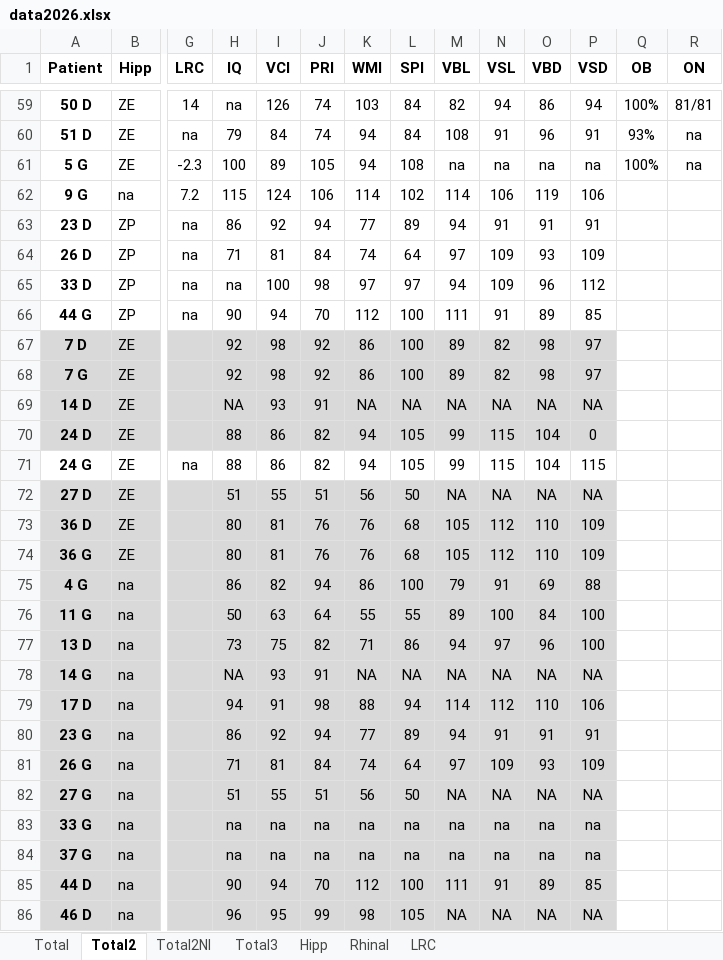
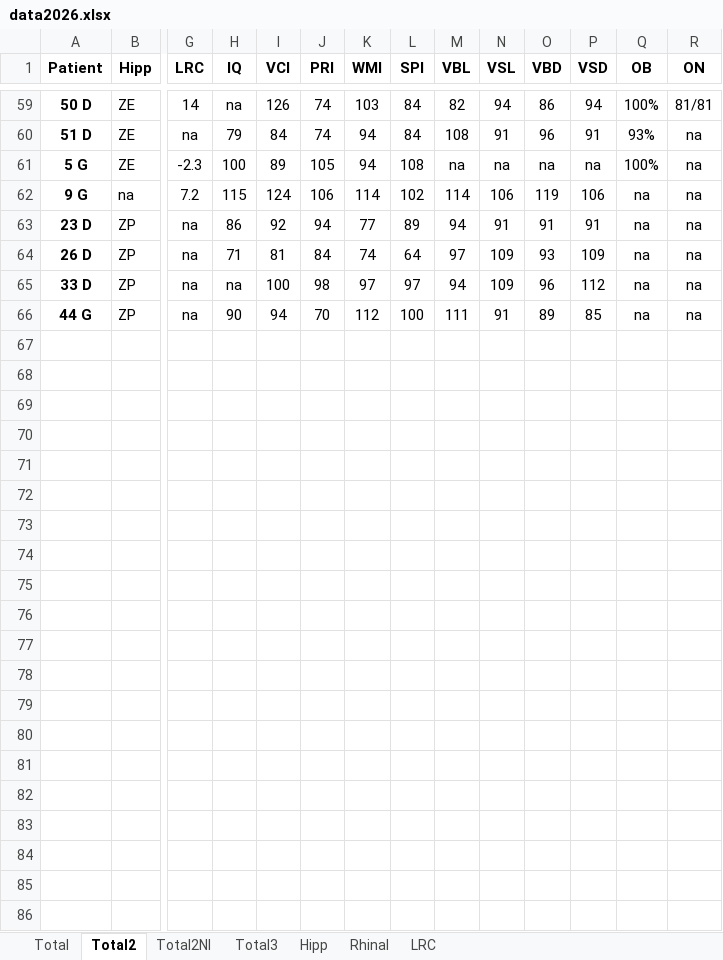
Before and after one commit to Melanie-BarbosaGrange/ProjetNR, an Excel workbook: data2026.xlsx, sheet Total2, drawn as a sheet; only a part is shown, gaps mark what is left out; values as stored, in another font and other column widths than the file's, no borders; conditional formats not drawn; rows hold the shown columns only; the diff covers the shown part only; the diff names each change by its address in the sheet, - before the commit and + after, or states it on an @@ line.

Commit message:
update data2026.xlsx with changes

```diff
--- a/data2026.xlsx (sheet Total2)
+++ b/data2026.xlsx (sheet Total2)
-Q62:Q66 (OB): (empty)
+Q62:Q66 (OB): na
-R62:R66 (ON): (empty)
+R62:R66 (ON): na
-row 67: 7 D | ZE |  | 92 | 98 | 92 | 86 | 100 | 89 | 82 | 98 | 97
-row 68: 7 G | ZE |  | 92 | 98 | 92 | 86 | 100 | 89 | 82 | 98 | 97
-row 69: 14 D | ZE |  | NA | 93 | 91 | NA | NA | NA | NA | NA | NA
-row 70: 24 D | ZE |  | 88 | 86 | 82 | 94 | 105 | 99 | 115 | 104 | 0
-row 71: 24 G | ZE | na | 88 | 86 | 82 | 94 | 105 | 99 | 115 | 104 | 115
-row 72: 27 D | ZE |  | 51 | 55 | 51 | 56 | 50 | NA | NA | NA | NA
-row 73: 36 D | ZE |  | 80 | 81 | 76 | 76 | 68 | 105 | 112 | 110 | 109
-row 74: 36 G | ZE |  | 80 | 81 | 76 | 76 | 68 | 105 | 112 | 110 | 109
-row 75: 4 G | na |  | 86 | 82 | 94 | 86 | 100 | 79 | 91 | 69 | 88
-row 76: 11 G | na |  | 50 | 63 | 64 | 55 | 55 | 89 | 100 | 84 | 100
-row 77: 13 D | na |  | 73 | 75 | 82 | 71 | 86 | 94 | 97 | 96 | 100
-row 78: 14 G | na |  | NA | 93 | 91 | NA | NA | NA | NA | NA | NA
-row 79: 17 D | na |  | 94 | 91 | 98 | 88 | 94 | 114 | 112 | 110 | 106
-row 80: 23 G | na |  | 86 | 92 | 94 | 77 | 89 | 94 | 91 | 91 | 91
-row 81: 26 G | na |  | 71 | 81 | 84 | 74 | 64 | 97 | 109 | 93 | 109
-row 82: 27 G | na |  | 51 | 55 | 51 | 56 | 50 | NA | NA | NA | NA
-row 83: 33 G | na |  | na | na | na | na | na | na | na | na | na
-row 84: 37 G | na |  | na | na | na | na | na | na | na | na | na
-row 85: 44 D | na |  | 90 | 94 | 70 | 112 | 100 | 111 | 91 | 89 | 85
-row 86: 46 D | na |  | 96 | 95 | 99 | 98 | 105 | NA | NA | NA | NA
```
Also changed, not shown: 5 edited cells elsewhere in this sheet.
